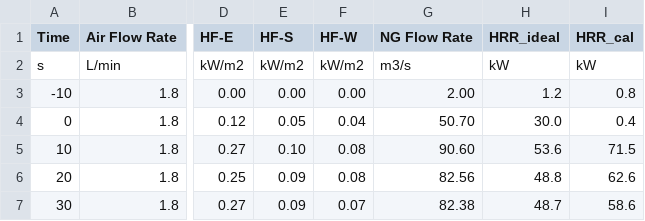
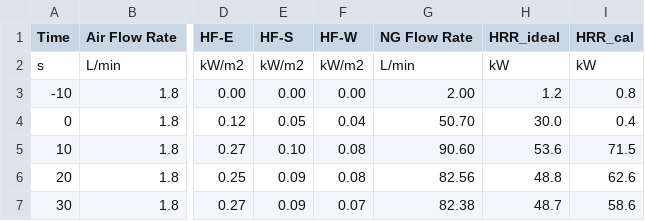
Before and after one commit to NIST-FRG/Premixed-Burner, a CSV file: DATA/Shakedown_20241004/10-4-2024_PreMixedBurner42.csv, drawn as a sheet; only a part is shown, gaps mark what is left out; the diff names each change by its address in the sheet, - before the commit and + after, or states it on an @@ line.

Commit message:
Shakedown Test 43

```diff
--- a/DATA/Shakedown_20241004/10-4-2024_PreMixedBurner42.csv
+++ b/DATA/Shakedown_20241004/10-4-2024_PreMixedBurner42.csv
-G2 (NG Flow Rate): m3/s
+G2 (NG Flow Rate): L/min
```
Also changed, not shown: 2 other files.
